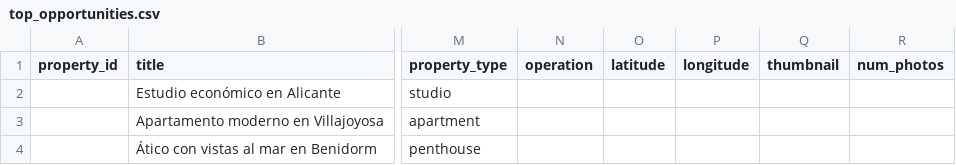
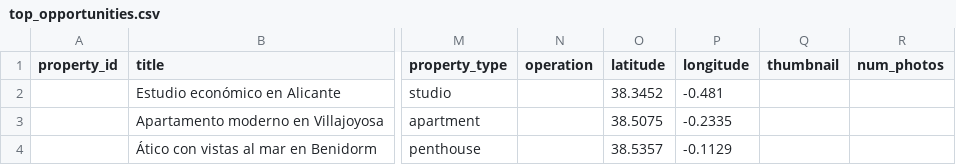
Before and after one commit to CostaBlancaFinder-AI/CostaBlancaFinder-AI, a CSV file: 02_DATA_IA/processed_data/top_opportunities.csv, drawn as a sheet; only a part is shown, gaps mark what is left out; the diff names each change by its address in the sheet, - before the commit and + after, or states it on an @@ line.

Commit message:
feat: add geocoding and intelligent property map

```diff
--- a/02_DATA_IA/processed_data/top_opportunities.csv
+++ b/02_DATA_IA/processed_data/top_opportunities.csv
-O2 (latitude): (empty)
+O2 (latitude): 38.3452
-P2 (longitude): (empty)
+P2 (longitude): -0.481
-O3 (latitude): (empty)
+O3 (latitude): 38.5075
-P3 (longitude): (empty)
+P3 (longitude): -0.2335
-O4 (latitude): (empty)
+O4 (latitude): 38.5357
-P4 (longitude): (empty)
+P4 (longitude): -0.1129
```
Also changed, not shown: 5 other files.
